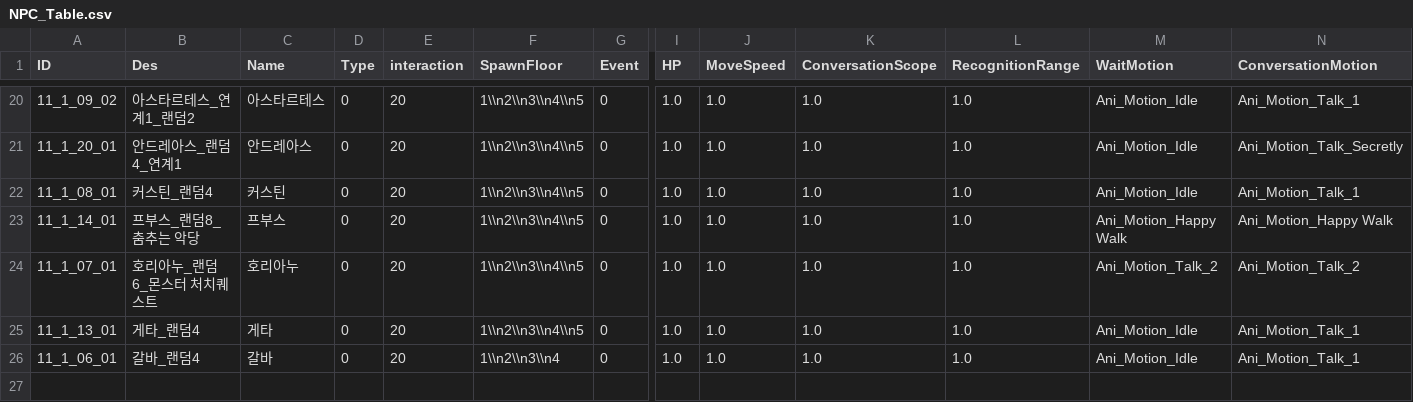
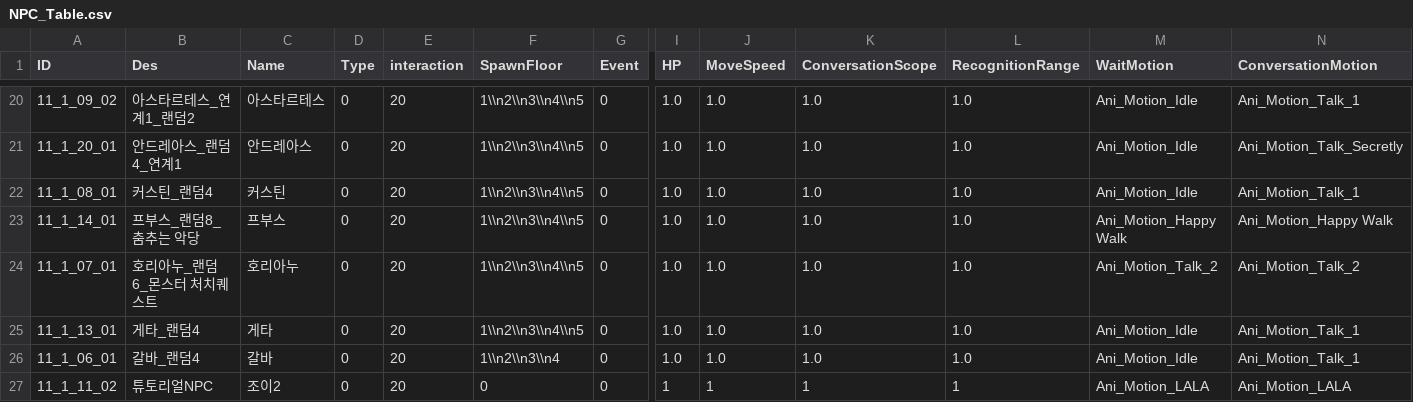
Before and after one commit to kupka05/Project_DR_KHT, a CSV file: Project_DR/Assets/Resources/NPC_Table.csv, drawn as a sheet; only a part is shown, gaps mark what is left out; rows hold the shown columns only; the diff names each change by its address in the sheet, - before the commit and + after, or states it on an @@ line.

```diff
--- a/Project_DR/Assets/Resources/NPC_Table.csv
+++ b/Project_DR/Assets/Resources/NPC_Table.csv
+row 27: 11_1_11_02 | 튜토리얼NPC | 조이2 | 0 | 20 | 0 | 0 | 1 | 1 | 1 | 1 | Ani_Motion_LALA | Ani_Motion_LALA
```
Also changed, not shown: Project_DR/Assets/Resources/Monster_Table.csv, 16 other files.
